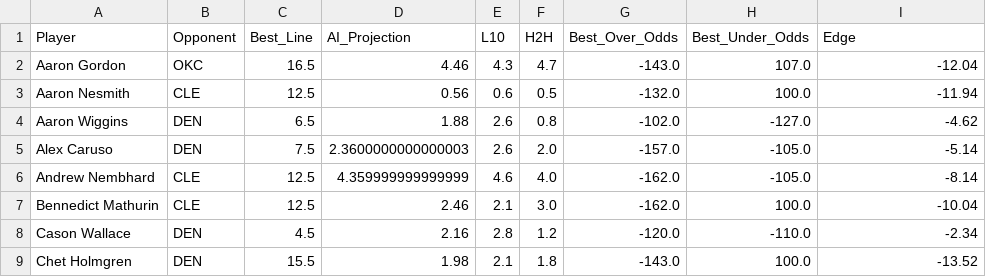
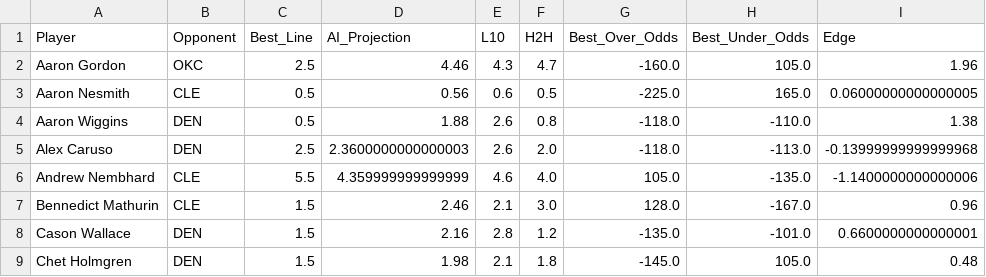
Before and after one commit to SebbyJM/nba-betting-pairs, a CSV file: Final_Projections_ASSISTS.csv, drawn as a sheet; only a part is shown; the diff covers the shown part only.

```diff
--- a/Final_Projections_ASSISTS.csv
+++ b/Final_Projections_ASSISTS.csv
@@ -1,9 +1,9 @@
 Player,Opponent,Best_Line,AI_Projection,L10,H2H,Best_Over_Odds,Best_Under_Odds,Edge
-Aaron Gordon,OKC,16.5,4.46,4.3,4.7,-143.0,107.0,-12.04
-Aaron Nesmith,CLE,12.5,0.56,0.6,0.5,-132.0,100.0,-11.94
-Aaron Wiggins,DEN,6.5,1.88,2.6,0.8,-102.0,-127.0,-4.62
-Alex Caruso,DEN,7.5,2.3600000000000003,2.6,2.0,-157.0,-105.0,-5.14
-Andrew Nembhard,CLE,12.5,4.359999999999999,4.6,4.0,-162.0,-105.0,-8.14
-Bennedict Mathurin,CLE,12.5,2.46,2.1,3.0,-162.0,100.0,-10.04
-Cason Wallace,DEN,4.5,2.16,2.8,1.2,-120.0,-110.0,-2.34
-Chet Holmgren,DEN,15.5,1.98,2.1,1.8,-143.0,100.0,-13.52
+Aaron Gordon,OKC,2.5,4.46,4.3,4.7,-160.0,105.0,1.96
+Aaron Nesmith,CLE,0.5,0.56,0.6,0.5,-225.0,165.0,0.06000000000000005
+Aaron Wiggins,DEN,0.5,1.88,2.6,0.8,-118.0,-110.0,1.38
+Alex Caruso,DEN,2.5,2.3600000000000003,2.6,2.0,-118.0,-113.0,-0.13999999999999968
+Andrew Nembhard,CLE,5.5,4.359999999999999,4.6,4.0,105.0,-135.0,-1.1400000000000006
+Bennedict Mathurin,CLE,1.5,2.46,2.1,3.0,128.0,-167.0,0.96
+Cason Wallace,DEN,1.5,2.16,2.8,1.2,-135.0,-101.0,0.6600000000000001
+Chet Holmgren,DEN,1.5,1.98,2.1,1.8,-145.0,105.0,0.48
```
Also changed, not shown: 87 edited cells elsewhere in this file, Cleaned_Best_Odds_ASSISTS.csv, Final_Projections_REBOUNDS.csv, 5 other files.
